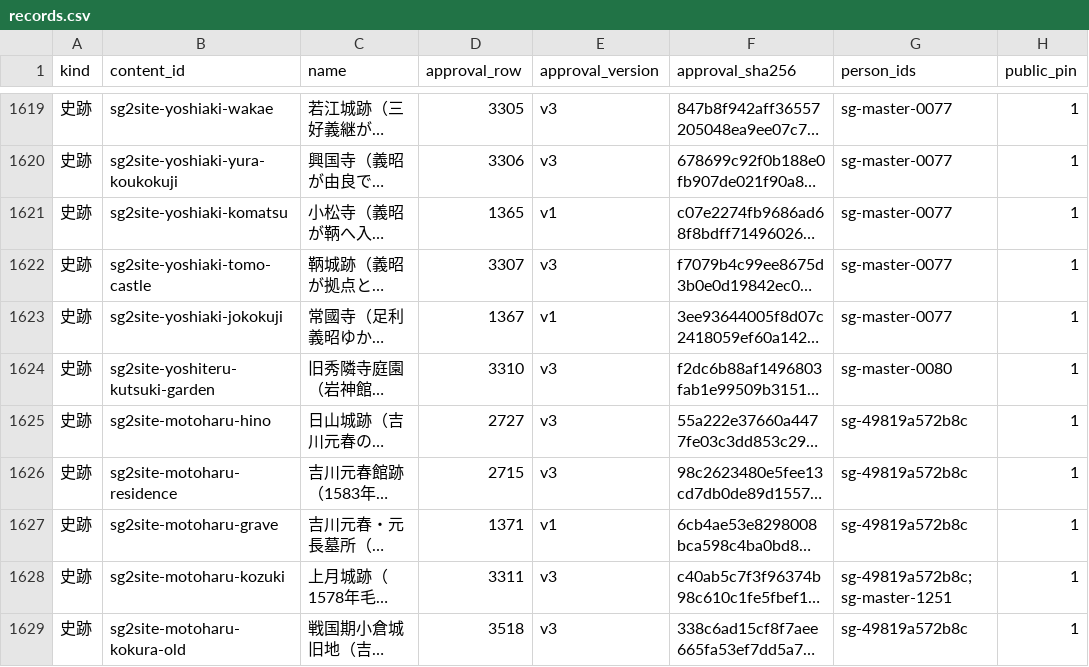
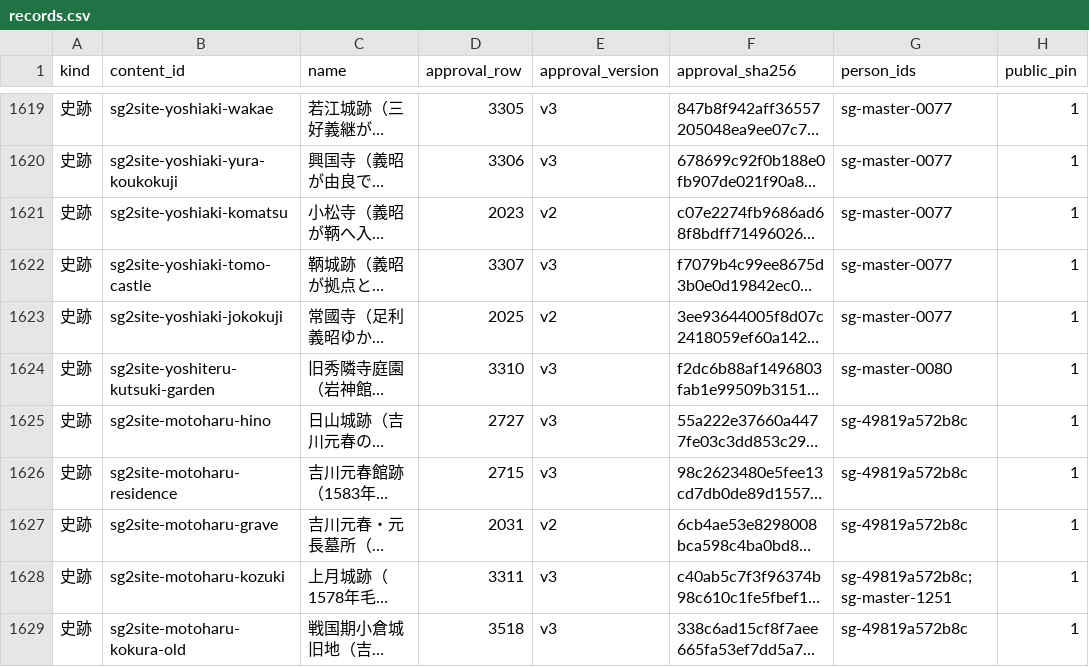
Before and after one commit to kengo-alfa01/walked, a CSV file: data/c-release/records.csv, drawn as a sheet; only a part is shown, gaps mark what is left out; long unchanged cells end in …; the diff covers the shown part only; the diff names each change by its address in the sheet, - before the commit and + after, or states it on an @@ line.

```diff
--- a/data/c-release/records.csv
+++ b/data/c-release/records.csv
-D1621 (approval_row): 1365
+D1621 (approval_row): 2023
-E1621 (approval_version): v1
+E1621 (approval_version): v2
-D1623 (approval_row): 1367
+D1623 (approval_row): 2025
-E1623 (approval_version): v1
+E1623 (approval_version): v2
-D1627 (approval_row): 1371
+D1627 (approval_row): 2031
-E1627 (approval_version): v1
+E1627 (approval_version): v2
```
Also changed, not shown: 92 edited cells elsewhere in this file, data/c-release/status.csv, 2 other files.
